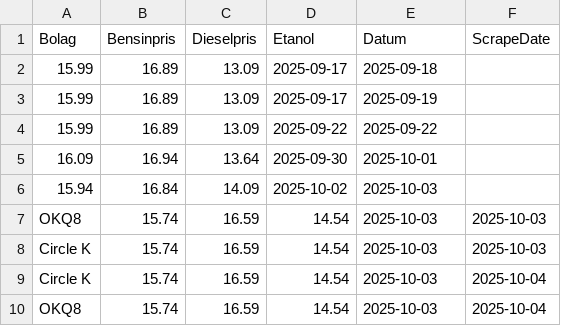
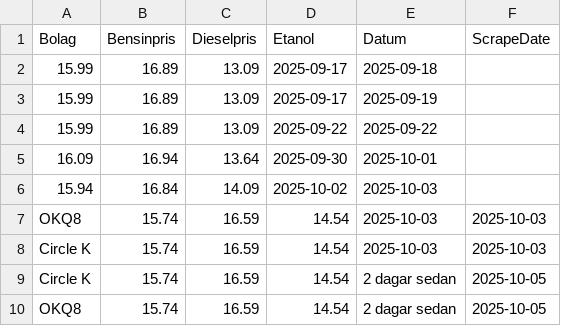
Before and after one commit to FastAndFunky/gaspricescraper, a CSV file: bensinstation_prices.csv, drawn as a sheet.

```diff
--- a/bensinstation_prices.csv
+++ b/bensinstation_prices.csv
@@ -8,3 +8,3 @@ OKQ8,15.74,16.59,14.54,2025-10-03,2025-10-03
 Circle K,15.74,16.59,14.54,2025-10-03,2025-10-03
-Circle K,15.74,16.59,14.54,2025-10-03,2025-10-04
-OKQ8,15.74,16.59,14.54,2025-10-03,2025-10-04
+Circle K,15.74,16.59,14.54,2 dagar sedan,2025-10-05
+OKQ8,15.74,16.59,14.54,2 dagar sedan,2025-10-05
```
Also changed, not shown: bensinpriser_prices.csv.
